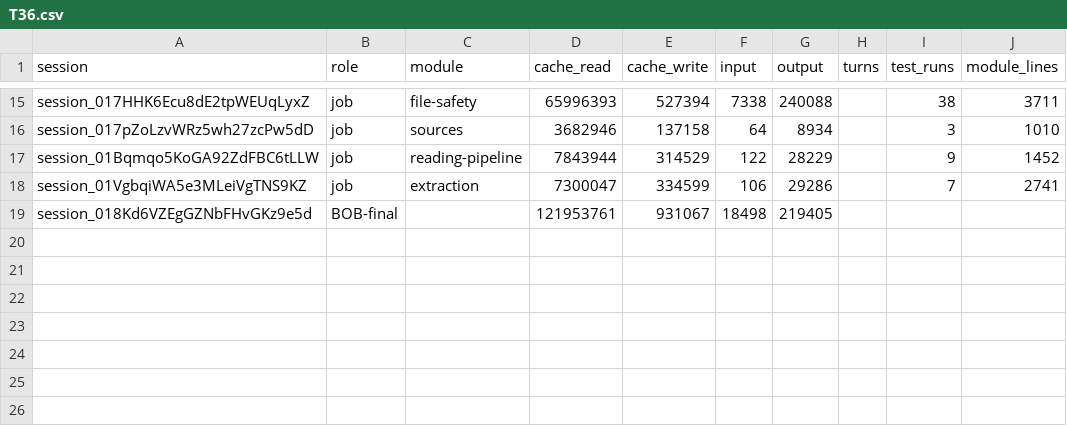
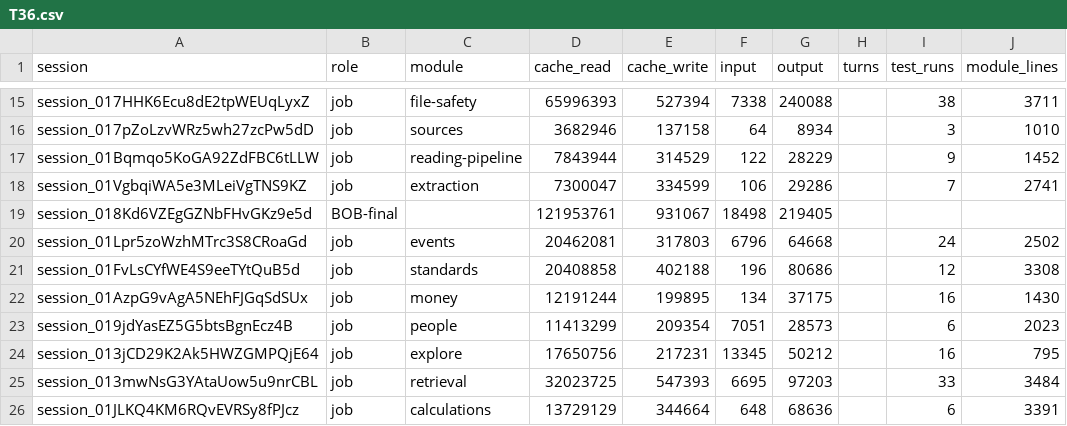
Before and after one commit to believeinoakland/bio, a CSV file: build/metrics/T36.csv, drawn as a sheet; only a part is shown, gaps mark what is left out; the diff names each change by its address in the sheet, - before the commit and + after, or states it on an @@ line.

```diff
--- a/build/metrics/T36.csv
+++ b/build/metrics/T36.csv
+row 20: session_01Lpr5zoWzhMTrc3S8CRoaGd | job | events | 20462081 | 317803 | 6796 | 64668 |  | 24 | 2502
+row 21: session_01FvLsCYfWE4S9eeTYtQuB5d | job | standards | 20408858 | 402188 | 196 | 80686 |  | 12 | 3308
+row 22: session_01AzpG9vAgA5NEhFJGqSdSUx | job | money | 12191244 | 199895 | 134 | 37175 |  | 16 | 1430
+row 23: session_019jdYasEZ5G5btsBgnEcz4B | job | people | 11413299 | 209354 | 7051 | 28573 |  | 6 | 2023
+row 24: session_013jCD29K2Ak5HWZGMPQjE64 | job | explore | 17650756 | 217231 | 13345 | 50212 |  | 16 | 795
+row 25: session_013mwNsG3YAtaUow5u9nrCBL | job | retrieval | 32023725 | 547393 | 6695 | 97203 |  | 33 | 3484
+row 26: session_01JLKQ4KM6RQvEVRSy8fPJcz | job | calculations | 13729129 | 344664 | 648 | 68636 |  | 6 | 3391
```
Also changed, not shown: 1 other file.
